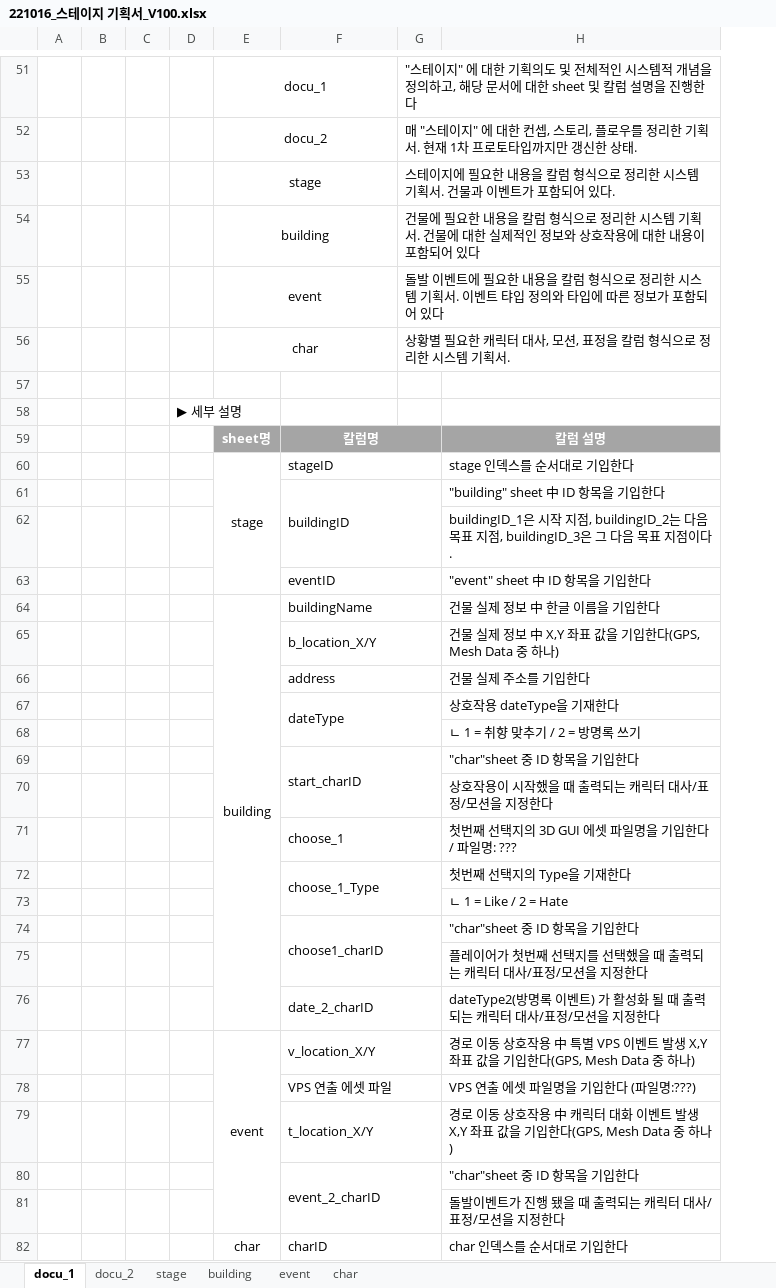
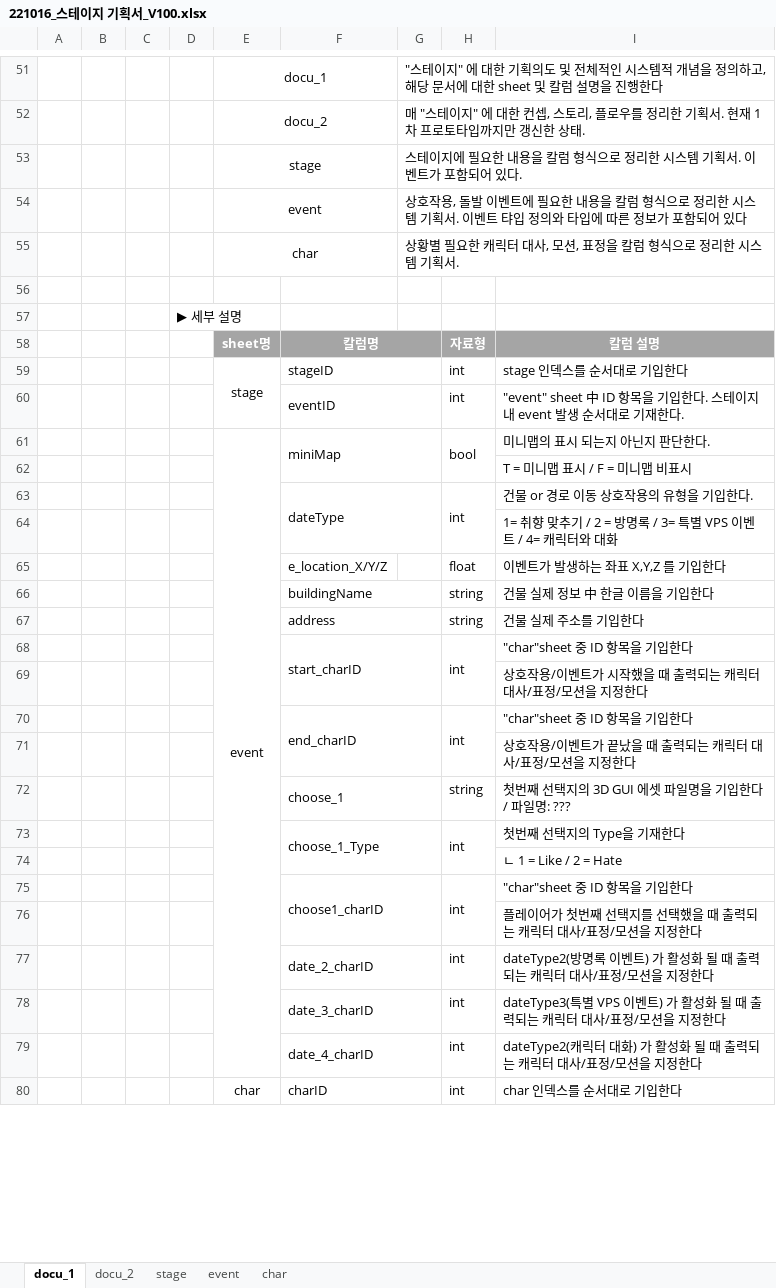
Before and after one commit to Kjaeseong/RocketTeamDocu, an Excel workbook: 00.기획서/221016_스테이지 기획서_V100.xlsx, sheet docu_1, drawn as a sheet; only a part is shown, gaps mark what is left out; values as stored, in another font and other column widths than the file's, no borders; charts and pictures not drawn; removed rows and columns are numbered as before the commit, all else as after; the diff names each change by its address in the sheet, - before the commit and + after, or states it on an @@ line.

```diff
--- a/00.기획서/221016_스테이지 기획서_V100.xlsx (sheet docu_1)
+++ b/00.기획서/221016_스테이지 기획서_V100.xlsx (sheet docu_1)
-sheet tab: building
+column H, rows 58-60: 자료형 | int | int; rows 66-68: string | string | int; rows 72-77: string | int |  | int |  | int; row 80: int
-G53: …기획서. 건물과 이벤트가…
+G53: …기획서. 이벤트가…
-row 54:  |  |  |  | building |  | 건물에 필요한 내용을 칼럼 형식으로 정리한 시스템 기획서. 건물에 대한 실제적인 정보와 상호작용에 대한 내용이 포함되어 있다
-G54: 돌발 이…
+G54: 상호작용, 돌발 이…
-row 61:  |  |  |  |  | buildingID |  | "building" sheet 中 ID 항목을 기입한다
-row 62:  |  |  |  |  |  |  | buildingID_1은 시작 지점, buildingID_2는 다음 목표 지점, buildingID_3은 그 다음 목표 지점이다.
-I60: "event" sheet 中 ID 항목을 기입한다
+I60: "event" sheet 中 ID 항목을 기입한다. 스테이지 내 event 발생 순서대로 기재한다.
+row 61:  |  |  |  | event | miniMap |  | bool | 미니맵의 표시 되는지 아닌지 판단한다.
+row 62:  |  |  |  |  |  |  |  | T = 미니맵 표시 / F = 미니맵 비표시
+row 63:  |  |  |  |  | dateType |  | int | 건물 or 경로 이동 상호작용의 유형을 기입한다.
+row 64:  |  |  |  |  |  |  |  | 1= 취향 맞추기 / 2 = 방명록 / 3= 특별 VPS 이벤트 / 4= 캐릭터와 대화
+row 65:  |  |  |  |  | e_location_X/Y/Z |  | float | 이벤트가 발생하는 좌표 X,Y,Z 를 기입한다
-E66: building
+E66: (empty)
-E64:E76 merged
-row 65:  |  |  |  |  | b_location_X/Y |  | 건물 실제 정보 中 X,Y 좌표 값을 기입한다(GPS, Mesh Data 중 하나)
-row 67:  |  |  |  |  | dateType |  | 상호작용 dateType을 기재한다
-row 68:  |  |  |  |  |  |  | ㄴ 1 = 취향 맞추기 / 2 = 방명록 쓰기
-I69: 상호작용이 시작했을 때 출력되는 캐릭터 대사/표정/모션을 지정한다
+I69: 상호작용/이벤트가 시작했을 때 출력되는 캐릭터 대사/표정/모션을 지정한다
+row 70:  |  |  |  |  | end_charID |  | int | "char"sheet 중 ID 항목을 기입한다
+row 71:  |  |  |  |  |  |  |  | 상호작용/이벤트가 끝났을 때 출력되는 캐릭터 대사/표정/모션을 지정한다
-row 77:  |  |  |  | event | v_location_X/Y |  | 경로 이동 상호작용 中 특별 VPS 이벤트 발생 X,Y 좌표 값을 기입한다(GPS, Mesh Data 중 하나)
-row 78:  |  |  |  |  | VPS 연출 에셋 파일 |  | VPS 연출 에셋 파일명을 기입한다 (파일명:???)
-row 79:  |  |  |  |  | t_location_X/Y |  | 경로 이동 상호작용 中 캐릭터 대화 이벤트 발생 X,Y 좌표 값을 기입한다(GPS, Mesh Data 중 하나)
-row 80:  |  |  |  |  | event_2_charID |  | "char"sheet 중 ID 항목을 기입한다
-row 81:  |  |  |  |  |  |  | 돌발이벤트가 진행 됐을 때 출력되는 캐릭터 대사/표정/모션을 지정한다
+row 78:  |  |  |  |  | date_3_charID |  | int | dateType3(특별 VPS 이벤트) 가 활성화 될 때 출력되는 캐릭터 대사/표정/모션을 지정한다
+row 79:  |  |  |  |  | date_4_charID |  | int | dateType2(캐릭터 대화) 가 활성화 될 때 출력되는 캐릭터 대사/표정/모션을 지정한다
```
Also changed, not shown: sheet event, sheet stage, sheet char, charts or pictures, 1 other file.
